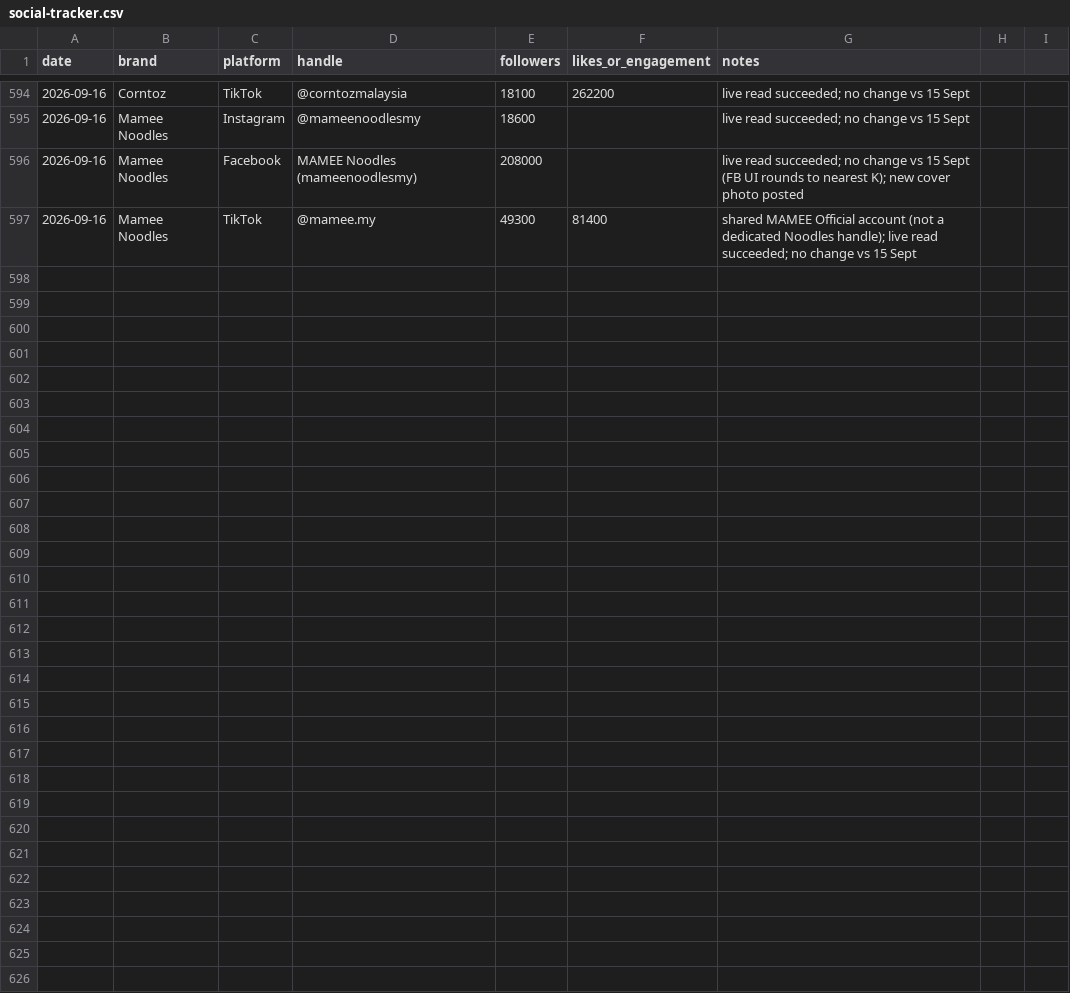
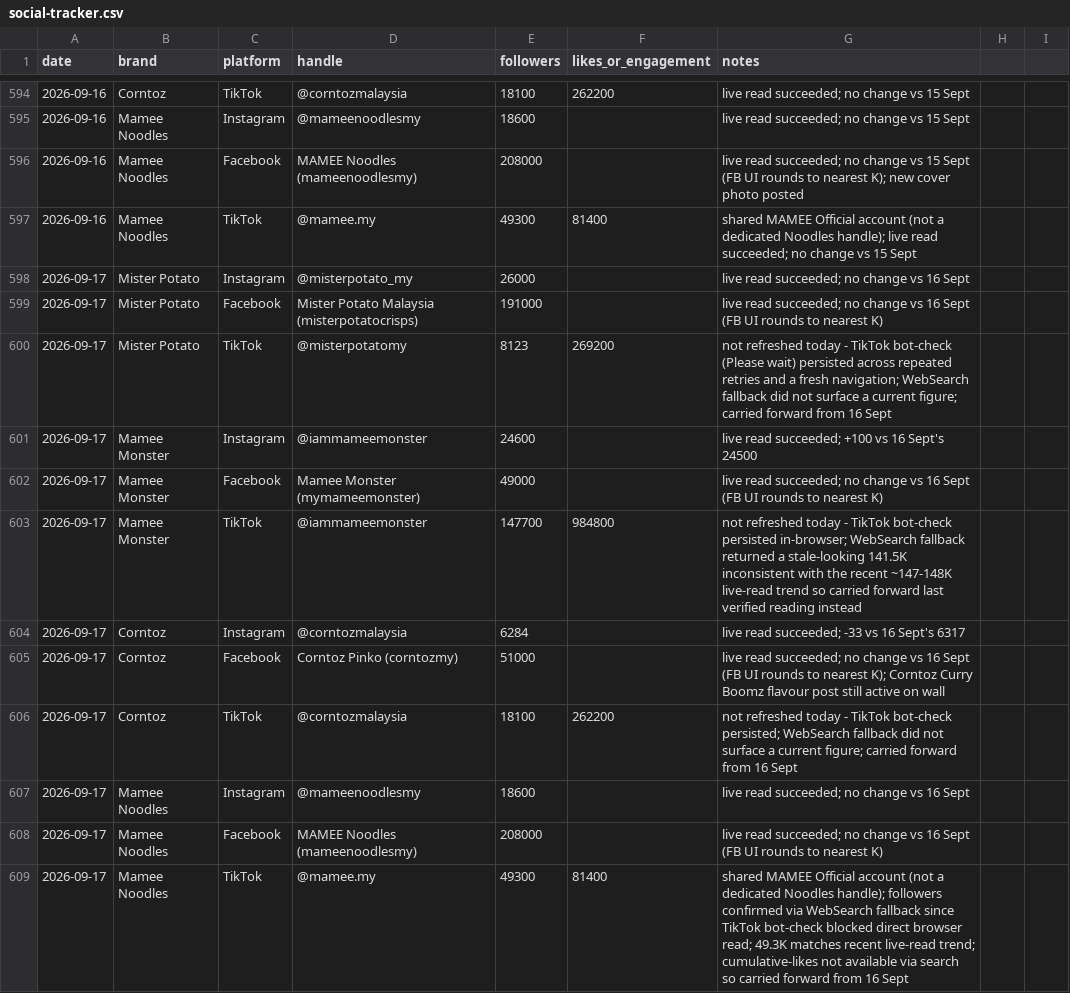
Before and after one commit to DSMNDh/Daily_Brief, a CSV file: social-tracker.csv, drawn as a sheet; only a part is shown, gaps mark what is left out.

```diff
--- a/social-tracker.csv
+++ b/social-tracker.csv
@@ -597 +597,13 @@ date,brand,platform,handle,followers,likes_or_engagement,notes
 2026-09-16,Mamee Noodles,TikTok,@mamee.my,49300,81400,shared MAMEE Official account (not a dedicated Noodles handle); live read succeeded; no change vs 15 Sept
+2026-09-17,Mister Potato,Instagram,@misterpotato_my,26000,,live read succeeded; no change vs 16 Sept
+2026-09-17,Mister Potato,Facebook,Mister Potato Malaysia (misterpotatocrisps),191000,,live read succeeded; no change vs 16 Sept (FB UI rounds to nearest K)
+2026-09-17,Mister Potato,TikTok,@misterpotatomy,8123,269200,not refreshed today - TikTok bot-check (Please wait) persisted across repeated retries and a fresh navigation; WebSearch fallback did not surface a current figure; carried forward from 16 Sept
+2026-09-17,Mamee Monster,Instagram,@iammameemonster,24600,,live read succeeded; +100 vs 16 Sept's 24500
+2026-09-17,Mamee Monster,Facebook,Mamee Monster (mymameemonster),49000,,live read succeeded; no change vs 16 Sept (FB UI rounds to nearest K)
+2026-09-17,Mamee Monster,TikTok,@iammameemonster,147700,984800,not refreshed today - TikTok bot-check persisted in-browser; WebSearch fallback returned a stale-looking 141.5K inconsistent with the recent ~147-148K live-read trend so carried forward last verified reading instead
+2026-09-17,Corntoz,Instagram,@corntozmalaysia,6284,,live read succeeded; -33 vs 16 Sept's 6317
+2026-09-17,Corntoz,Facebook,Corntoz Pinko (corntozmy),51000,,live read succeeded; no change vs 16 Sept (FB UI rounds to nearest K); Corntoz Curry Boomz flavour post still active on wall
+2026-09-17,Corntoz,TikTok,@corntozmalaysia,18100,262200,not refreshed today - TikTok bot-check persisted; WebSearch fallback did not surface a current figure; carried forward from 16 Sept
+2026-09-17,Mamee Noodles,Instagram,@mameenoodlesmy,18600,,live read succeeded; no change vs 16 Sept
+2026-09-17,Mamee Noodles,Facebook,MAMEE Noodles (mameenoodlesmy),208000,,live read succeeded; no change vs 16 Sept (FB UI rounds to nearest K)
+2026-09-17,Mamee Noodles,TikTok,@mamee.my,49300,81400,shared MAMEE Official account (not a dedicated Noodles handle); followers confirmed via WebSearch fallback since TikTok bot-check blocked direct browser read; 49.3K matches recent live-read trend; cumulative-likes not available via search so carried forward from 16 Sept
```
Also changed, not shown: 1 other file.
